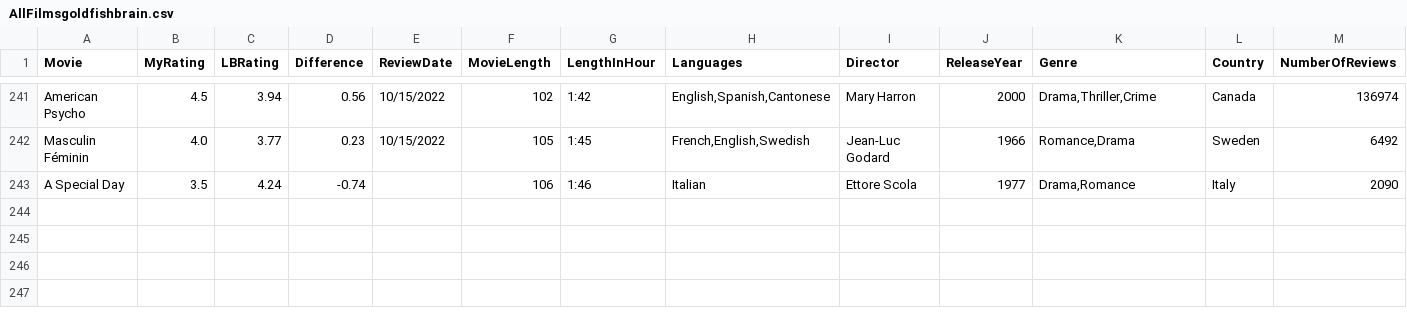
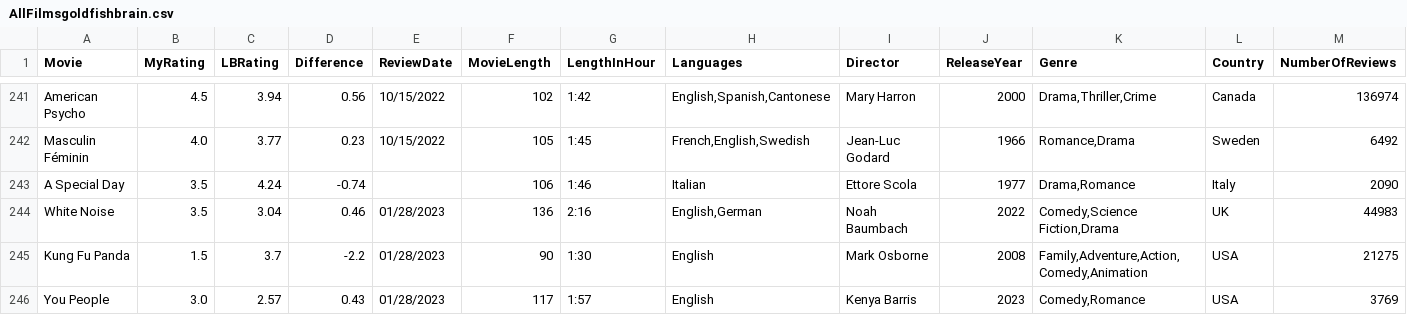
Before and after one commit to LouieR3/LetterboxdApp, a CSV file: AllFilmsgoldfishbrain.csv, drawn as a sheet; only a part is shown, gaps mark what is left out; rows hold the shown columns only; the diff names each change by its address in the sheet, - before the commit and + after, or states it on an @@ line.

Commit message:
mid way figuring out actors script

```diff
--- a/AllFilmsgoldfishbrain.csv
+++ b/AllFilmsgoldfishbrain.csv
+row 244: White Noise | 3.5 | 3.04 | 0.46 | 01/28/2023 | 136 | 2:16 | English,German | Noah Baumbach | 2022 | Comedy,Science Fiction,Drama | UK | 44983
+row 245: Kung Fu Panda | 1.5 | 3.7 | -2.2 | 01/28/2023 | 90 | 1:30 | English | Mark Osborne | 2008 | Family,Adventure,Action,Comedy,Animation | USA | 21275
+row 246: You People | 3.0 | 2.57 | 0.43 | 01/28/2023 | 117 | 1:57 | English | Kenya Barris | 2023 | Comedy,Romance | USA | 3769
```
Also changed, not shown: AllFilmscloakenswagger.csv, 18 other files.
